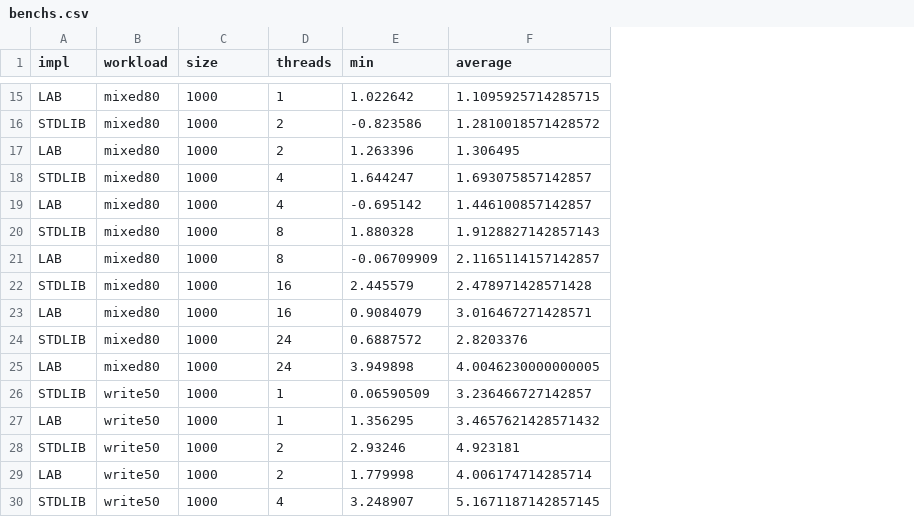
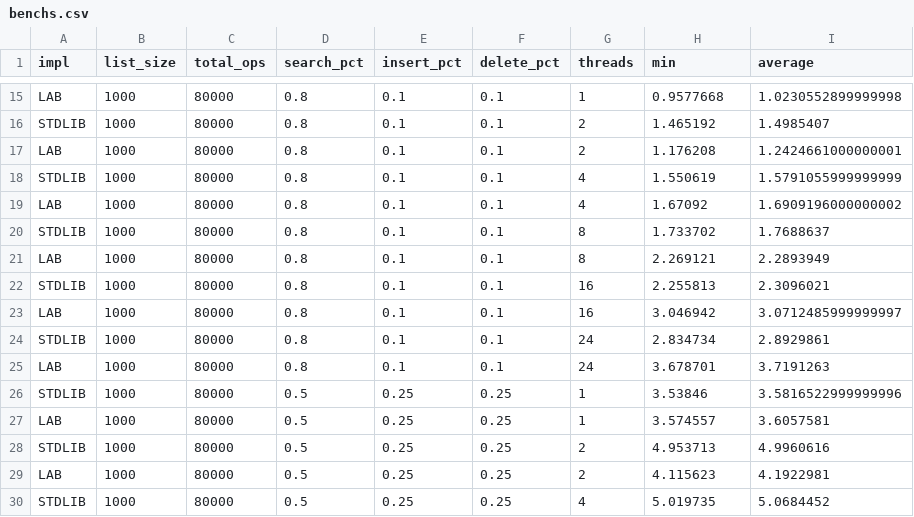
Before and after one commit to temaantonov11/pthreadLab, a CSV file: rwlockTask/benchs.csv, drawn as a sheet; only a part is shown, gaps mark what is left out; removed rows and columns are numbered as before the commit, all else as after; the diff covers the shown part only; the diff names each change by its address in the sheet, - before the commit and + after, or states it on an @@ line.

```diff
--- a/rwlockTask/benchs.csv
+++ b/rwlockTask/benchs.csv
-column B (workload), rows 15-30: mixed80 | mixed80 | mixed80 | mixed80 | mixed80 | mixed80 | mixed80 | mixed80 | mixed80 | mixed80 | mixed80 | write50 | write50 | write50 | write50 | write50
+column C (total_ops), rows 15-30: all 80000
+column D (search_pct), rows 15-30: 0.8 | 0.8 | 0.8 | 0.8 | 0.8 | 0.8 | 0.8 | 0.8 | 0.8 | 0.8 | 0.8 | 0.5 | 0.5 | 0.5 | 0.5 | 0.5
+column E (insert_pct), rows 15-30: 0.1 | 0.1 | 0.1 | 0.1 | 0.1 | 0.1 | 0.1 | 0.1 | 0.1 | 0.1 | 0.1 | 0.25 | 0.25 | 0.25 | 0.25 | 0.25
+column F (delete_pct), rows 15-30: 0.1 | 0.1 | 0.1 | 0.1 | 0.1 | 0.1 | 0.1 | 0.1 | 0.1 | 0.1 | 0.1 | 0.25 | 0.25 | 0.25 | 0.25 | 0.25
-B1: size
+B1: list_size
-H15 (min): 1.022642
+H15 (min): 0.9577668
-I15 (average): 1.1095925714285715
+I15 (average): 1.0230552899999998
-H16 (min): -0.823586
+H16 (min): 1.465192
-I16 (average): 1.2810018571428572
+I16 (average): 1.4985407
-H17 (min): 1.263396
+H17 (min): 1.176208
-I17 (average): 1.306495
+I17 (average): 1.2424661000000001
-H18 (min): 1.644247
+H18 (min): 1.550619
-I18 (average): 1.693075857142857
+I18 (average): 1.5791055999999999
-H19 (min): -0.695142
+H19 (min): 1.67092
-I19 (average): 1.446100857142857
+I19 (average): 1.6909196000000002
-H20 (min): 1.880328
+H20 (min): 1.733702
-I20 (average): 1.9128827142857143
+I20 (average): 1.7688637
-H21 (min): -0.06709909
+H21 (min): 2.269121
-I21 (average): 2.1165114157142857
+I21 (average): 2.2893949
-H22 (min): 2.445579
+H22 (min): 2.255813
-I22 (average): 2.478971428571428
+I22 (average): 2.3096021
-H23 (min): 0.9084079
+H23 (min): 3.046942
-I23 (average): 3.016467271428571
+I23 (average): 3.0712485999999997
-H24 (min): 0.6887572
+H24 (min): 2.834734
-I24 (average): 2.8203376
+I24 (average): 2.8929861
-H25 (min): 3.949898
+H25 (min): 3.678701
-I25 (average): 4.0046230000000005
+I25 (average): 3.7191263
-H26 (min): 0.06590509
+H26 (min): 3.53846
-I26 (average): 3.236466727142857
+I26 (average): 3.5816522999999996
-H27 (min): 1.356295
+H27 (min): 3.574557
-I27 (average): 3.4657621428571432
+I27 (average): 3.6057581
-H28 (min): 2.93246
+H28 (min): 4.953713
-I28 (average): 4.923181
+I28 (average): 4.9960616
-H29 (min): 1.779998
+H29 (min): 4.115623
-I29 (average): 4.006174714285714
+I29 (average): 4.1922981
-H30 (min): 3.248907
+H30 (min): 5.019735
-I30 (average): 5.1671187142857145
+I30 (average): 5.0684452
```
Also changed, not shown: 40 edited cells elsewhere in this file, 3 other files.
